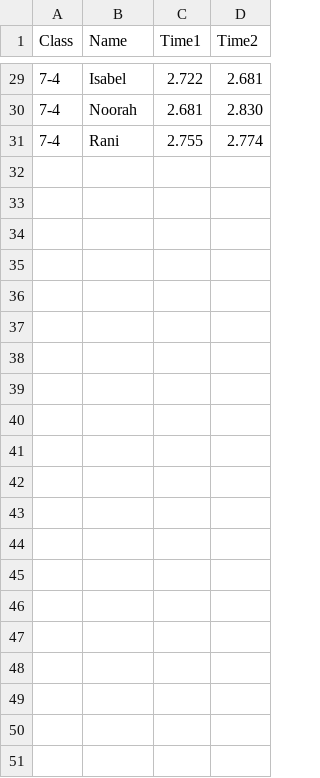
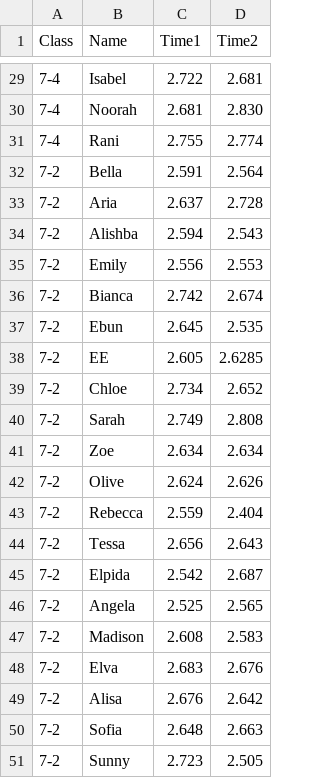
Before and after one commit to gschwiersch/pinewood_derby, a CSV file: times.csv, drawn as a sheet; only a part is shown, gaps mark what is left out; the diff names each change by its address in the sheet, - before the commit and + after, or states it on an @@ line.

Commit message:
Update times.csv

```diff
--- a/times.csv
+++ b/times.csv
+row 32: 7-2 | Bella | 2.591 | 2.564
+row 33: 7-2 | Aria | 2.637 | 2.728
+row 34: 7-2 | Alishba | 2.594 | 2.543
+row 35: 7-2 | Emily | 2.556 | 2.553
+row 36: 7-2 | Bianca | 2.742 | 2.674
+row 37: 7-2 | Ebun | 2.645 | 2.535
+row 38: 7-2 | EE | 2.605 | 2.6285
+row 39: 7-2 | Chloe | 2.734 | 2.652
+row 40: 7-2 | Sarah | 2.749 | 2.808
+row 41: 7-2 | Zoe | 2.634 | 2.634
+row 42: 7-2 | Olive | 2.624 | 2.626
+row 43: 7-2 | Rebecca | 2.559 | 2.404
+row 44: 7-2 | Tessa | 2.656 | 2.643
+row 45: 7-2 | Elpida | 2.542 | 2.687
+row 46: 7-2 | Angela | 2.525 | 2.565
+row 47: 7-2 | Madison | 2.608 | 2.583
+row 48: 7-2 | Elva | 2.683 | 2.676
+row 49: 7-2 | Alisa | 2.676 | 2.642
+row 50: 7-2 | Sofia | 2.648 | 2.663
+row 51: 7-2 | Sunny | 2.723 | 2.505
```
